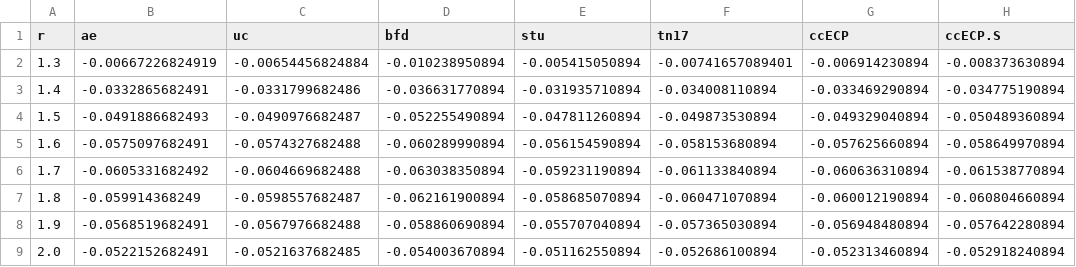
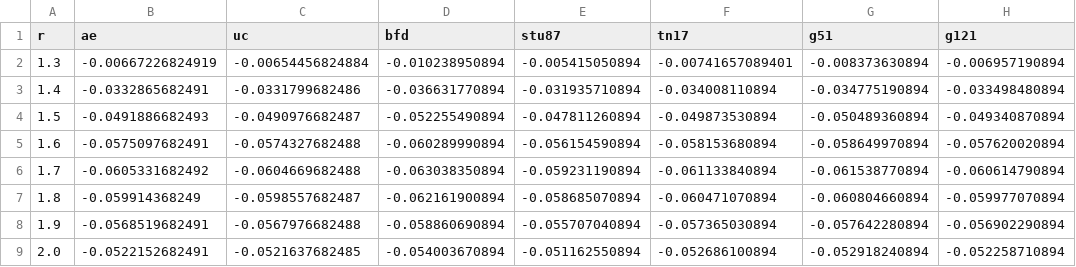
Before and after one commit to camelto2/correlated-data, a CSV file: csv/MnH_5z.csv, drawn as a sheet; removed rows and columns are numbered as before the commit, all else as after; the diff names each change by its address in the sheet, - before the commit and + after, or states it on an @@ line.

```diff
--- a/csv/MnH_5z.csv
+++ b/csv/MnH_5z.csv
-column G (ccECP), rows 2-9: -0.006914230894 | -0.033469290894 | -0.049329040894 | -0.057625660894 | -0.060636310894 | -0.060012190894 | -0.056948480894 | -0.052313460894
+column H (g121), rows 2-9: -0.006957190894 | -0.033498480894 | -0.049340870894 | -0.057620020894 | -0.060614790894 | -0.059977070894 | -0.056902290894 | -0.052258710894
-E1: stu
+E1: stu87
-G1: ccECP.S
+G1: g51
```
Also changed, not shown: csv/MnO_5z.csv.
